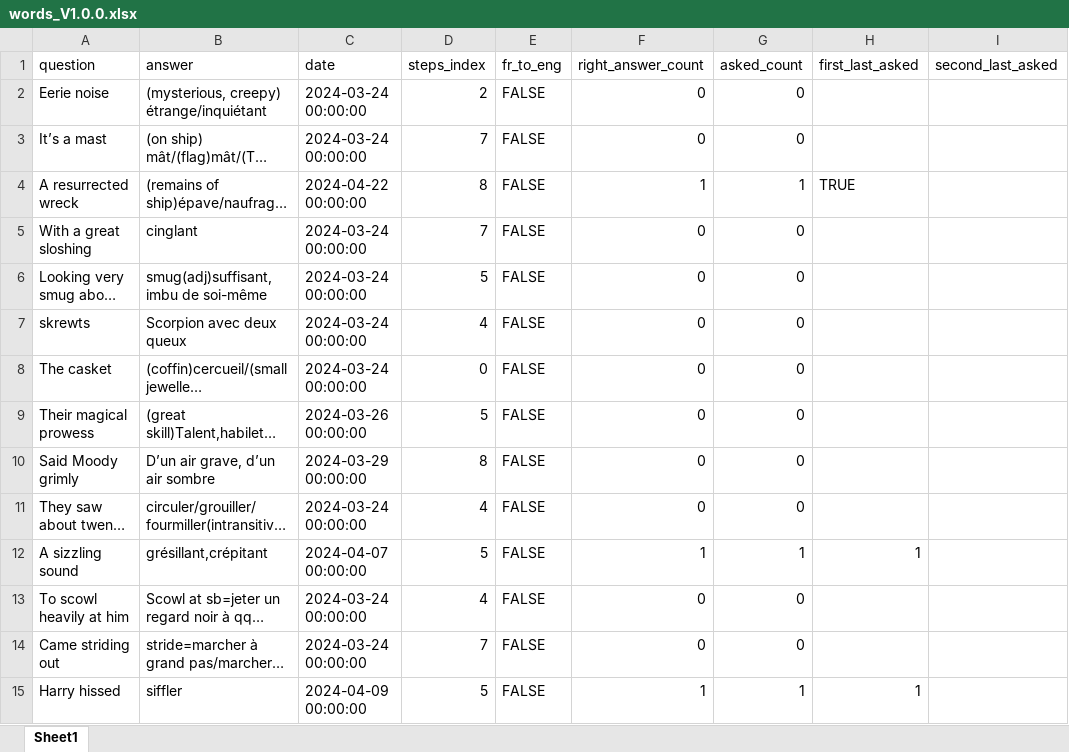
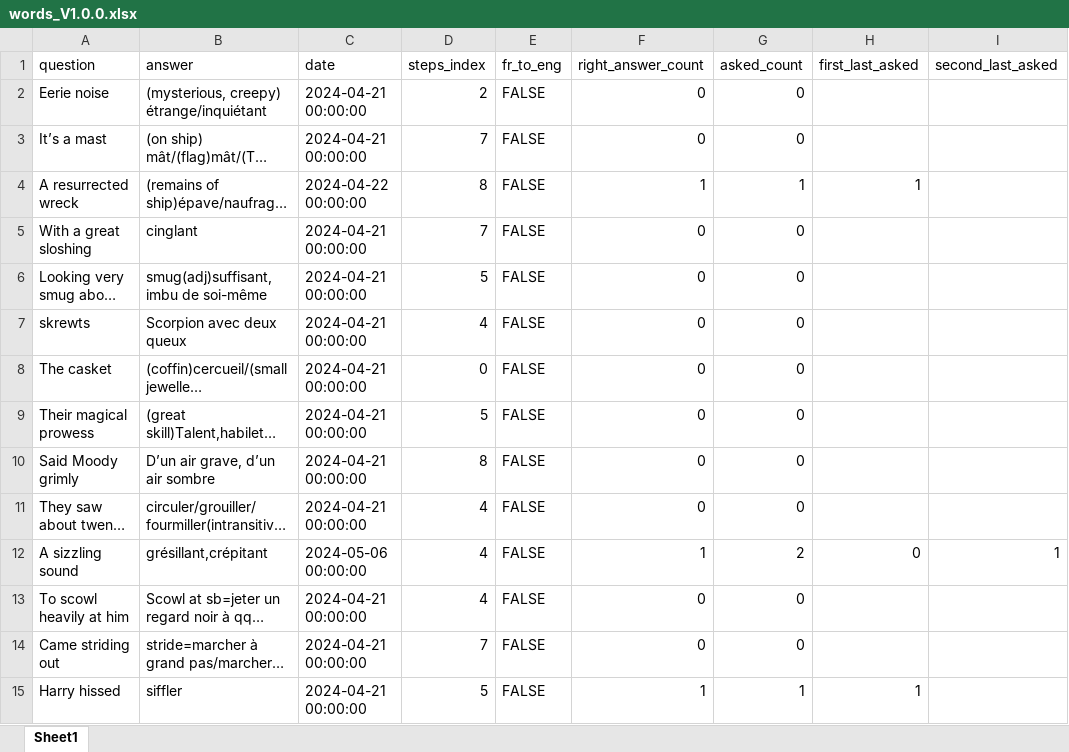
Before and after one commit to garou404/Voc_exam, an Excel workbook: time_spacing/words/words_V1.0.0.xlsx, sheet Sheet1, drawn as a sheet; only a part is shown; long unchanged cells end in …; values as stored, in another font and other column widths than the file's, no cell formats; the diff covers the shown part only; the diff names each change by its address in the sheet, - before the commit and + after, or states it on an @@ line.

```diff
--- a/time_spacing/words/words_V1.0.0.xlsx (sheet Sheet1)
+++ b/time_spacing/words/words_V1.0.0.xlsx (sheet Sheet1)
-C2:C3 (date): 2024-03-24 00:00:00
+C2:C3 (date): 2024-04-21 00:00:00
-H4 (first_last_asked): TRUE
+H4 (first_last_asked): 1
-C5:C8 (date): 2024-03-24 00:00:00
+C5:C8 (date): 2024-04-21 00:00:00
-C9 (date): 2024-03-26 00:00:00
+C9 (date): 2024-04-21 00:00:00
-C10 (date): 2024-03-29 00:00:00
+C10 (date): 2024-04-21 00:00:00
-C11 (date): 2024-03-24 00:00:00
+C11 (date): 2024-04-21 00:00:00
-C12 (date): 2024-04-07 00:00:00
+C12 (date): 2024-05-06 00:00:00
-D12 (steps_index): 5
+D12 (steps_index): 4
-G12 (asked_count): 1
+G12 (asked_count): 2
-H12 (first_last_asked): 1
+H12 (first_last_asked): 0
-I12 (second_last_asked): (empty)
+I12 (second_last_asked): 1
-C13:C14 (date): 2024-03-24 00:00:00
+C13:C14 (date): 2024-04-21 00:00:00
-C15 (date): 2024-04-09 00:00:00
+C15 (date): 2024-04-21 00:00:00
```
Also changed, not shown: 499 edited cells elsewhere in this sheet, cell formats, 6 other files.
